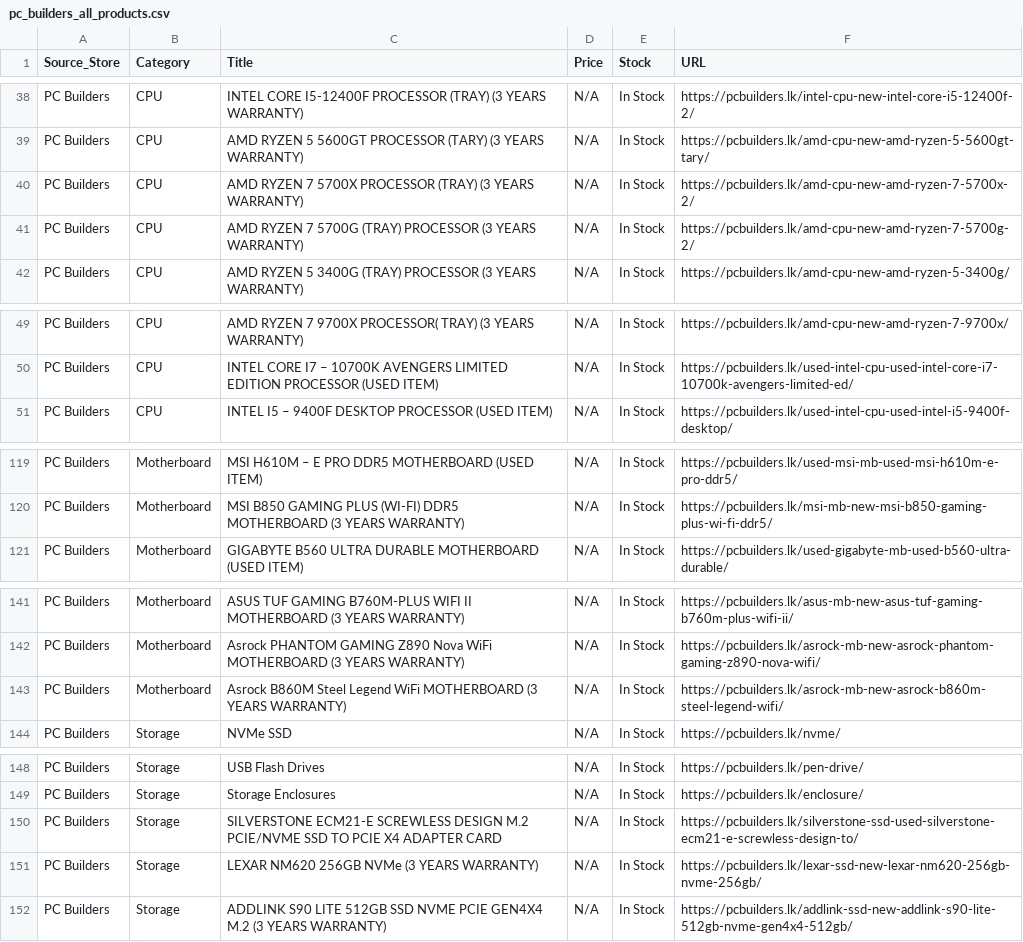
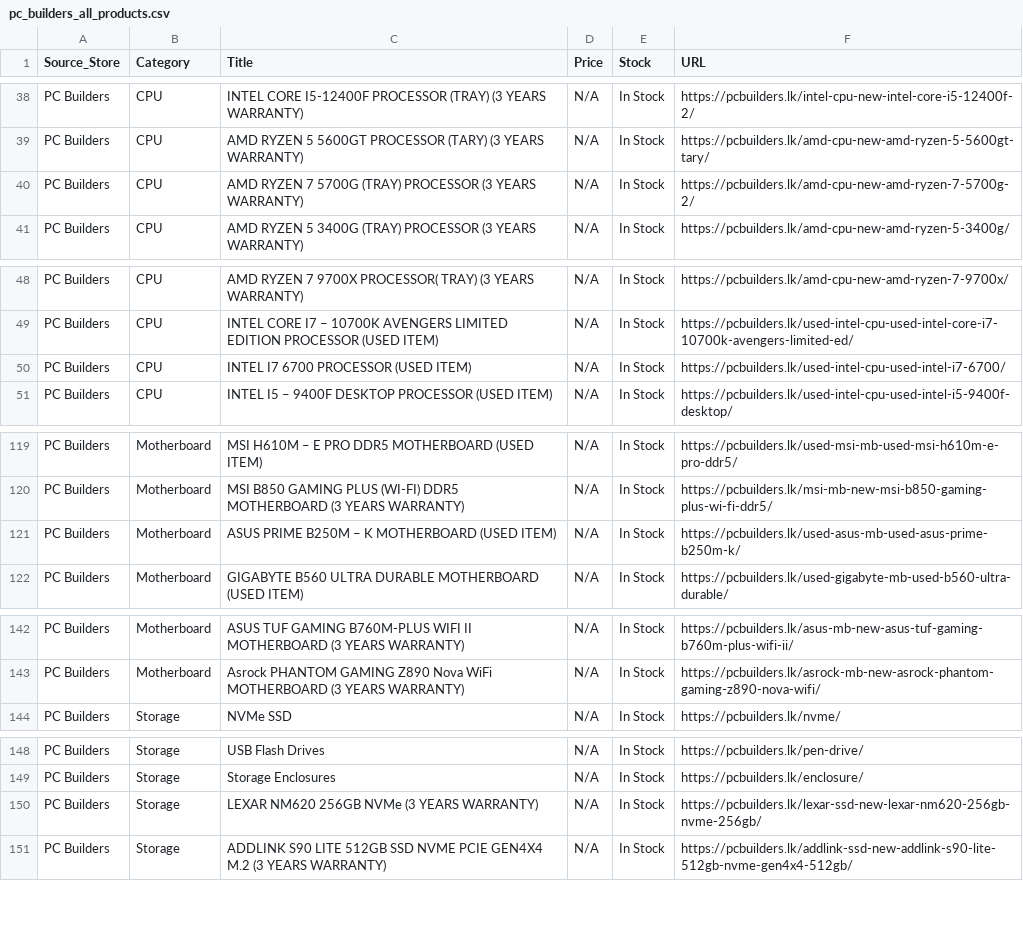
Before and after one commit to ChalanaDilshan/rig-recon, a CSV file: data/raw/pc_builders_all_products.csv, drawn as a sheet; only a part is shown, gaps mark what is left out; removed rows and columns are numbered as before the commit, all else as after; the diff covers the shown part only; the diff names each change by its address in the sheet, - before the commit and + after, or states it on an @@ line.

```diff
--- a/data/raw/pc_builders_all_products.csv
+++ b/data/raw/pc_builders_all_products.csv
-row 40: PC Builders | CPU | AMD RYZEN 7 5700X PROCESSOR (TRAY) (3 YEARS WARRANTY) | N/A | In Stock | https://pcbuilders.lk/amd-cpu-new-amd-ryzen-7-5700x-2/
+row 50: PC Builders | CPU | INTEL I7 6700 PROCESSOR (USED ITEM) | N/A | In Stock | https://pcbuilders.lk/used-intel-cpu-used-intel-i7-6700/
+row 121: PC Builders | Motherboard | ASUS PRIME B250M – K MOTHERBOARD (USED ITEM) | N/A | In Stock | https://pcbuilders.lk/used-asus-mb-used-asus-prime-b250m-k/
-row 143: PC Builders | Motherboard | Asrock B860M Steel Legend WiFi MOTHERBOARD (3 YEARS WARRANTY) | N/A | In Stock | https://pcbuilders.lk/asrock-mb-new-asrock-b860m-steel-legend-wifi/
-row 150: PC Builders | Storage | SILVERSTONE ECM21-E SCREWLESS DESIGN M.2 PCIE/NVME SSD TO PCIE X4 ADAPTER CARD | N/A | In Stock | https://pcbuilders.lk/silverstone-ssd-used-silverstone-ecm21-e-screwless-design-to/
```
Also changed, not shown: 1 removed row elsewhere in this file, data/raw/galle_laptop_all_products.csv, 5 other files.
